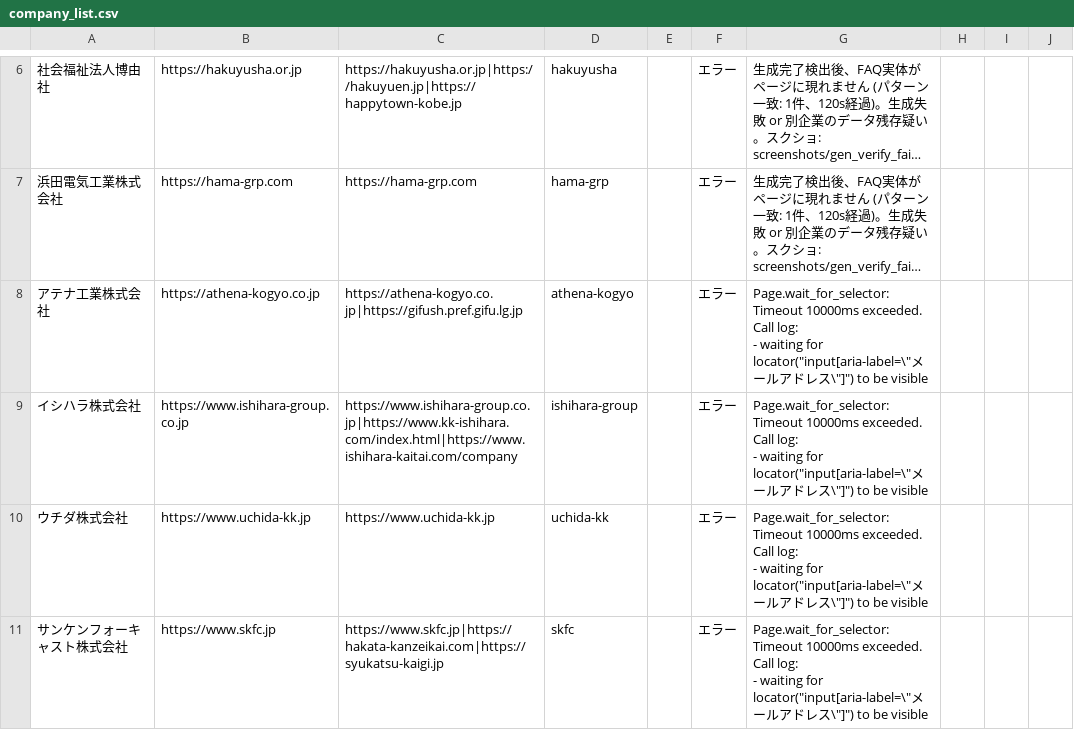
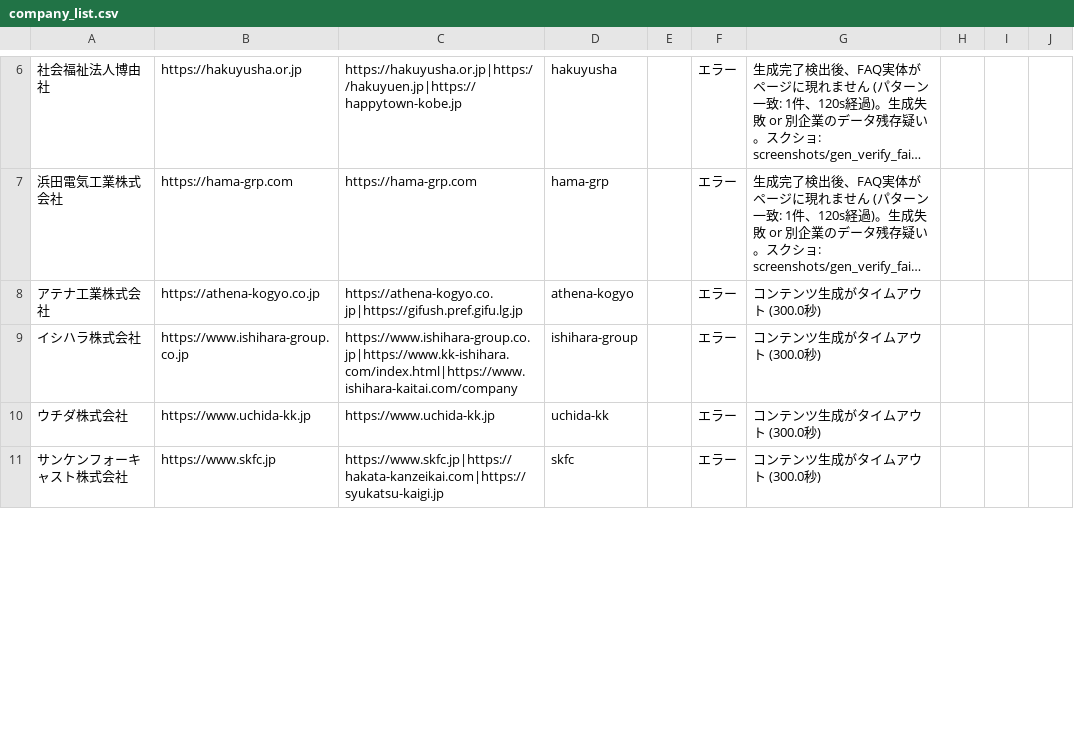
Before and after one commit to shofukui-neo/DOCdemo_update_project, a CSV file: data/company_list.csv, drawn as a sheet; only a part is shown, gaps mark what is left out; long unchanged cells end in …; ↵ is a line break in a cell; the diff covers the shown part only; the diff names each change by its address in the sheet, - before the commit and + after, or states it on an @@ line.

```diff
--- a/data/company_list.csv
+++ b/data/company_list.csv
-G8:G11: Page.wait_for_selector: Timeout 10000ms exceeded. ↵ Call log: ↵ - waiting for locator("input[aria-label=\"メールアドレス\"]") to be visible
+G8:G11: コンテンツ生成がタイムアウト (300.0秒)
```
Also changed, not shown: 25 edited cells elsewhere in this file, data/company_list_delivery_urls.csv, 6 other files.
